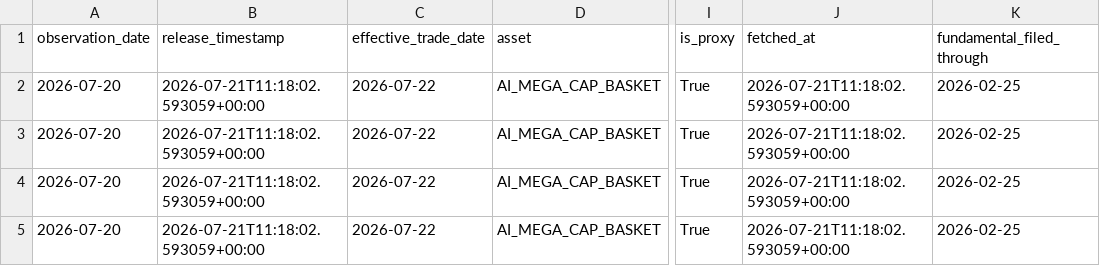
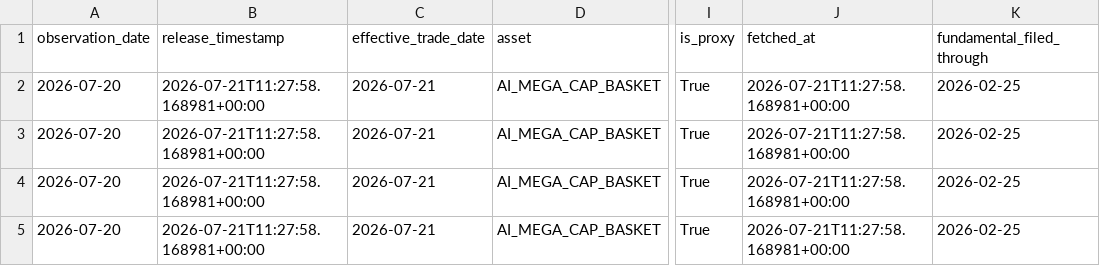
Before and after one commit to oldweng415-dev/investment-os, a CSV file: data/valuation_pit.csv, drawn as a sheet; only a part is shown, gaps mark what is left out; the diff names each change by its address in the sheet, - before the commit and + after, or states it on an @@ line.

```diff
--- a/data/valuation_pit.csv
+++ b/data/valuation_pit.csv
-B2:B5 (release_timestamp): 2026-07-21T11:18:02.593059+00:00
+B2:B5 (release_timestamp): 2026-07-21T11:27:58.168981+00:00
-C2:C5 (effective_trade_date): 2026-07-22
+C2:C5 (effective_trade_date): 2026-07-21
-J2:J5 (fetched_at): 2026-07-21T11:18:02.593059+00:00
+J2:J5 (fetched_at): 2026-07-21T11:27:58.168981+00:00
```
